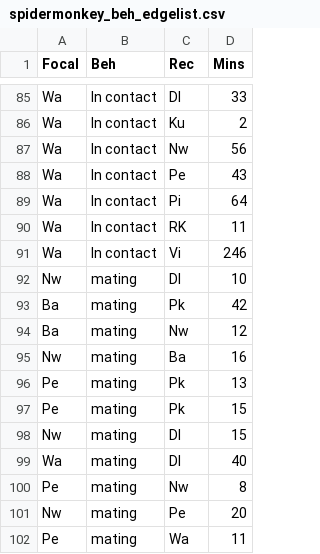
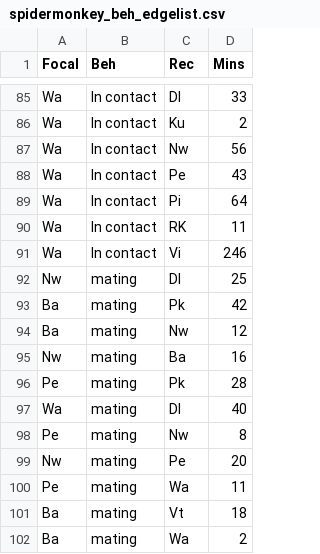
Before and after one commit to nmerullo/AN588_BonoboSpitChain, a CSV file: spidermonkey_beh_edgelist.csv, drawn as a sheet; only a part is shown, gaps mark what is left out; the shorter side is filled out with more unchanged rows.

Commit message:
Fixed data

```diff
--- a/spidermonkey_beh_edgelist.csv
+++ b/spidermonkey_beh_edgelist.csv
@@ -91,3 +91,3 @@ Wa,In contact,RK,11
 Wa,In contact,Vi,246
-Nw,mating,Dl,10
+Nw,mating,Dl,25
 Ba,mating,Pk,42
@@ -95,5 +95,3 @@ Ba,mating,Nw,12
 Nw,mating,Ba,16
-Pe,mating,Pk,13
-Pe,mating,Pk,15
-Nw,mating,Dl,15
+Pe,mating,Pk,28
 Wa,mating,Dl,40
```
